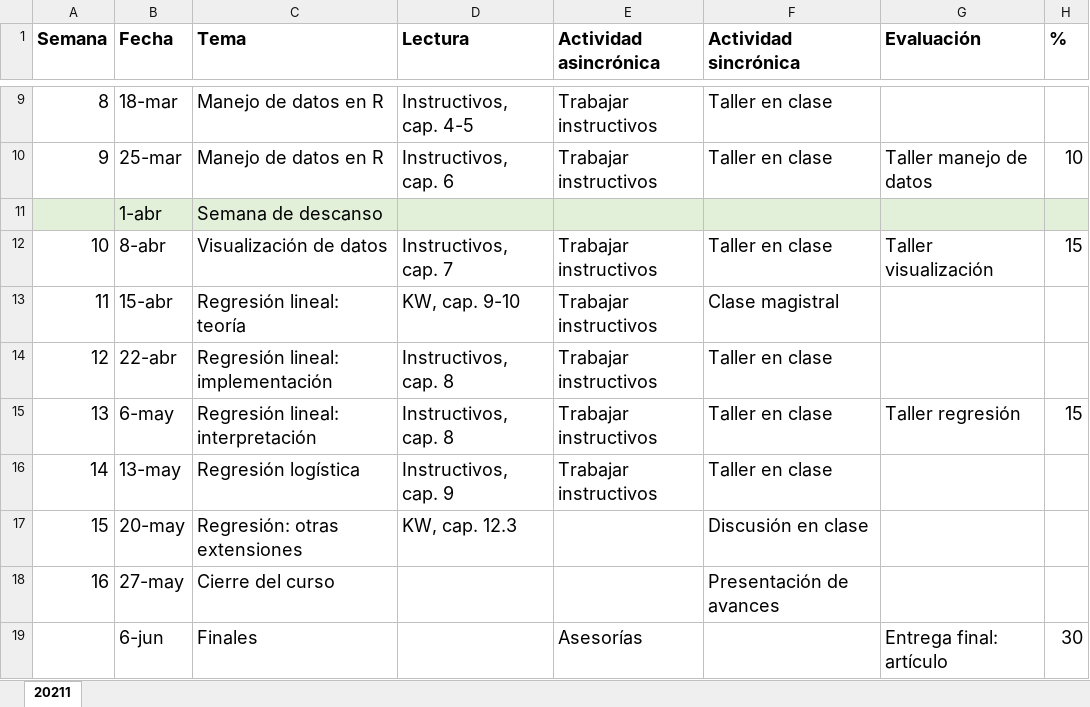
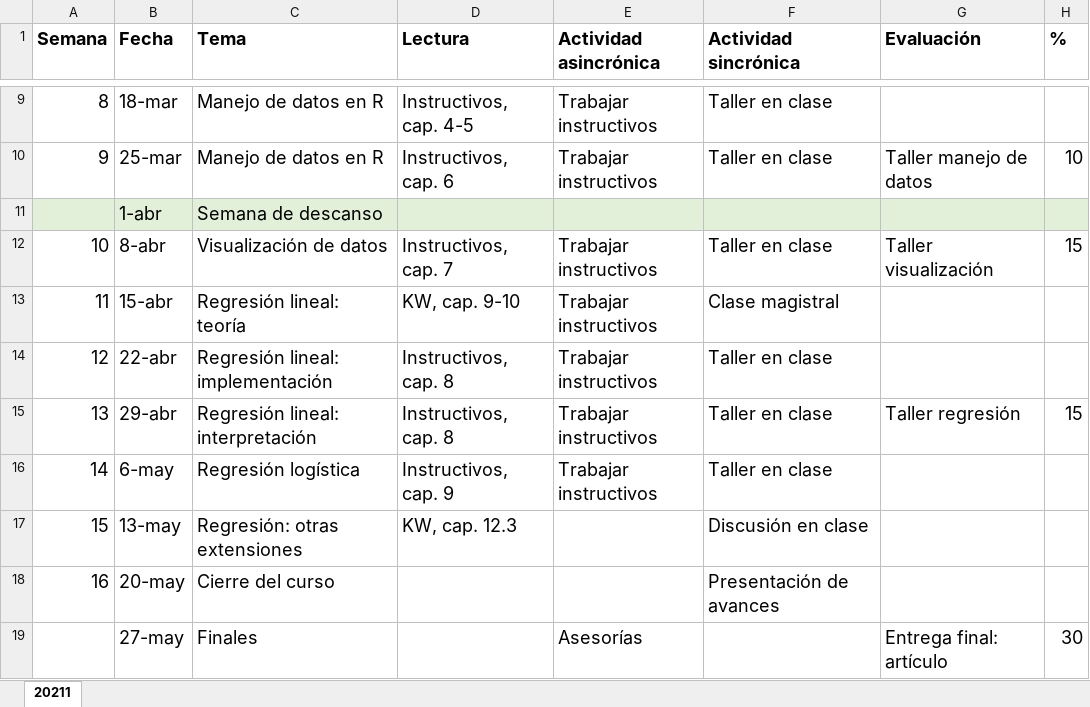
Before and after one commit to josefortou/lab-book, an Excel workbook: data/gp0070_cronograma_20211.xlsx, sheet 20211, drawn as a sheet; only a part is shown, gaps mark what is left out; values as stored, in another font and other column widths than the file's, no borders; the diff names each change by its address in the sheet, - before the commit and + after, or states it on an @@ line.

Commit message:
Fixed mistake

```diff
--- a/data/gp0070_cronograma_20211.xlsx (sheet 20211)
+++ b/data/gp0070_cronograma_20211.xlsx (sheet 20211)
-B15 (Fecha): 6-may
+B15 (Fecha): 29-abr
-B16 (Fecha): 13-may
+B16 (Fecha): 6-may
-B17 (Fecha): 20-may
+B17 (Fecha): 13-may
-B18 (Fecha): 27-may
+B18 (Fecha): 20-may
-B19 (Fecha): 6-jun
+B19 (Fecha): 27-may
```
